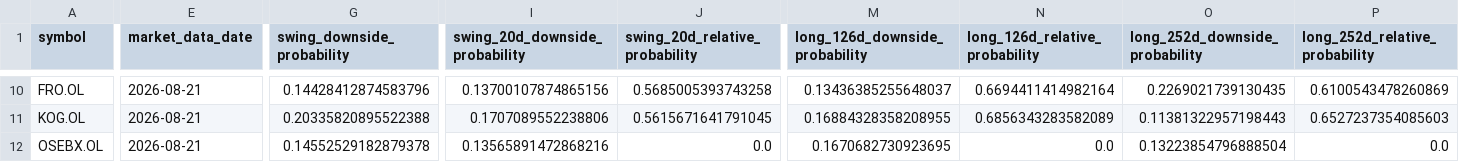
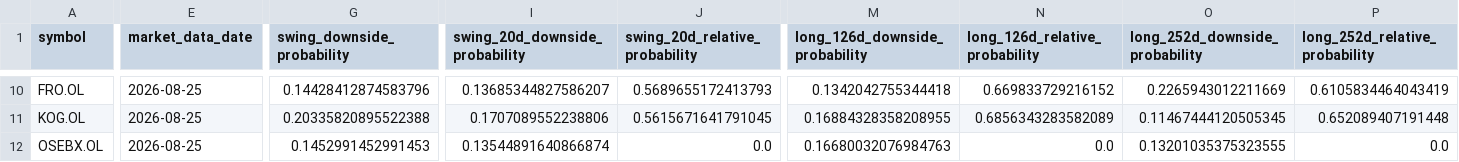
Before and after one commit to keresell-coder/oslo-screener-dashboard, a CSV file: site/hmm-regime-monitor/summary.csv, drawn as a sheet; only a part is shown, gaps mark what is left out; the diff covers the shown part only; the diff names each change by its address in the sheet, - before the commit and + after, or states it on an @@ line.

Commit message:
data: publish 2026-08-25 regime close

```diff
--- a/site/hmm-regime-monitor/summary.csv
+++ b/site/hmm-regime-monitor/summary.csv
-E10:E12 (market_data_date): 2026-08-21
+E10:E12 (market_data_date): 2026-08-25
-I10 (swing_20d_downside_probability): 0.13700107874865156
+I10 (swing_20d_downside_probability): 0.13685344827586207
-J10 (swing_20d_relative_probability): 0.5685005393743258
+J10 (swing_20d_relative_probability): 0.5689655172413793
-M10 (long_126d_downside_probability): 0.13436385255648037
+M10 (long_126d_downside_probability): 0.1342042755344418
-N10 (long_126d_relative_probability): 0.6694411414982164
+N10 (long_126d_relative_probability): 0.669833729216152
-O10 (long_252d_downside_probability): 0.2269021739130435
+O10 (long_252d_downside_probability): 0.2265943012211669
-P10 (long_252d_relative_probability): 0.6100543478260869
+P10 (long_252d_relative_probability): 0.6105834464043419
-O11 (long_252d_downside_probability): 0.11381322957198443
+O11 (long_252d_downside_probability): 0.11467444120505345
-P11 (long_252d_relative_probability): 0.6527237354085603
+P11 (long_252d_relative_probability): 0.652089407191448
-G12 (swing_downside_probability): 0.14552529182879378
+G12 (swing_downside_probability): 0.1452991452991453
-I12 (swing_20d_downside_probability): 0.13565891472868216
+I12 (swing_20d_downside_probability): 0.13544891640866874
-M12 (long_126d_downside_probability): 0.1670682730923695
+M12 (long_126d_downside_probability): 0.16680032076984763
-O12 (long_252d_downside_probability): 0.13223854796888504
+O12 (long_252d_downside_probability): 0.13201035375323555
```
Also changed, not shown: 40 edited cells elsewhere in this file, 2 other files.
